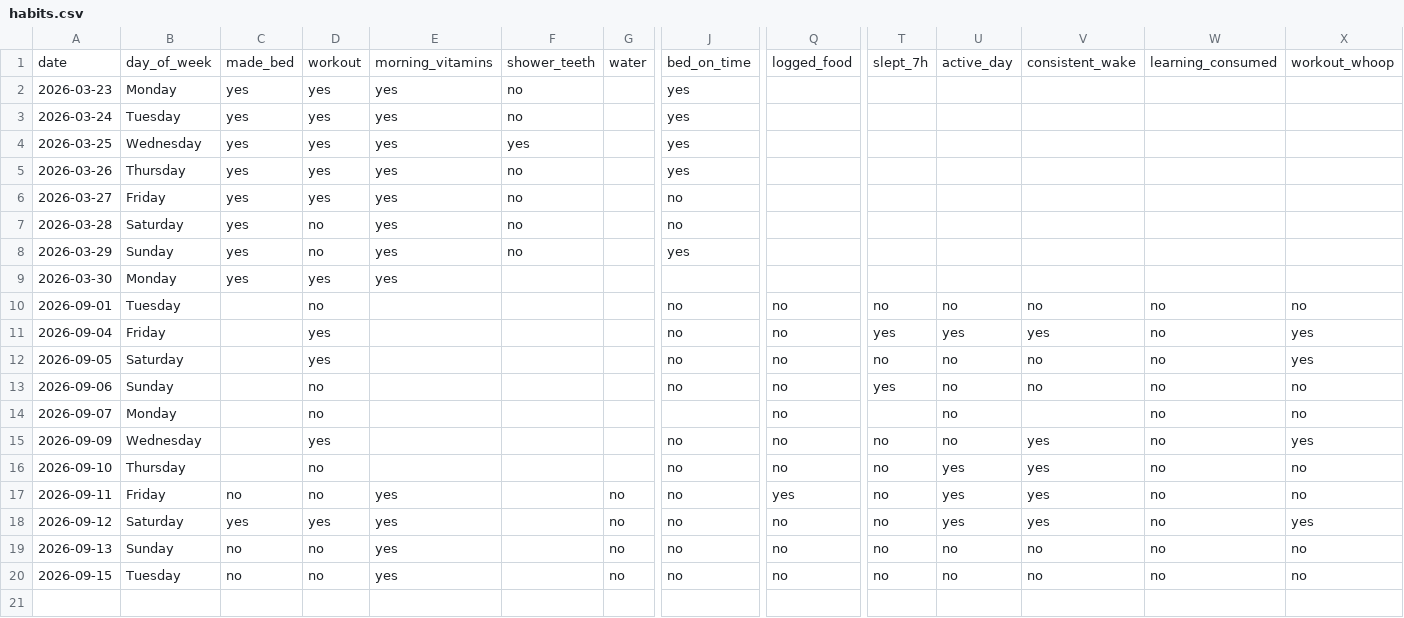
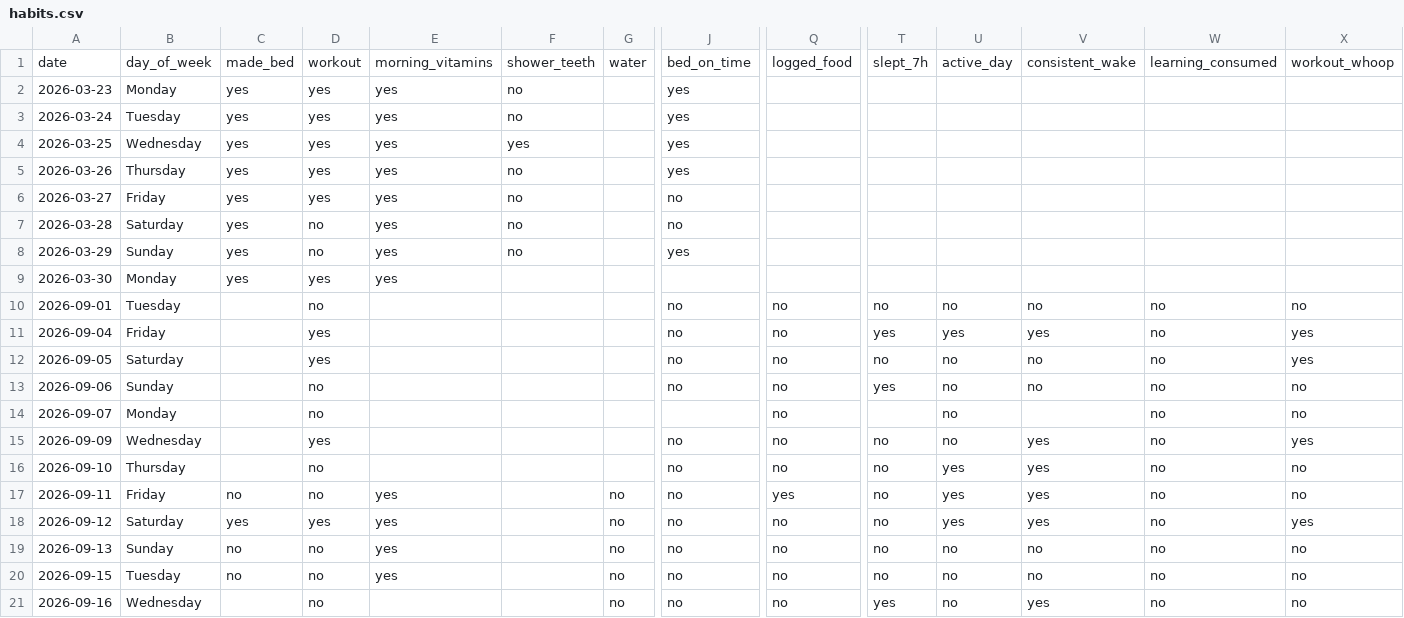
Before and after one commit to auckiefenstermacher19-cmd/Health-Tracker, a CSV file: habits.csv, drawn as a sheet; only a part is shown, gaps mark what is left out; rows hold the shown columns only; the diff names each change by its address in the sheet, - before the commit and + after, or states it on an @@ line.

Commit message:
habits: log through 2026-09-16

```diff
--- a/habits.csv
+++ b/habits.csv
+row 21: 2026-09-16 | Wednesday |  | no |  |  | no | no | no | yes | no | yes | no | no
```
Also changed, not shown: 1 other file.
